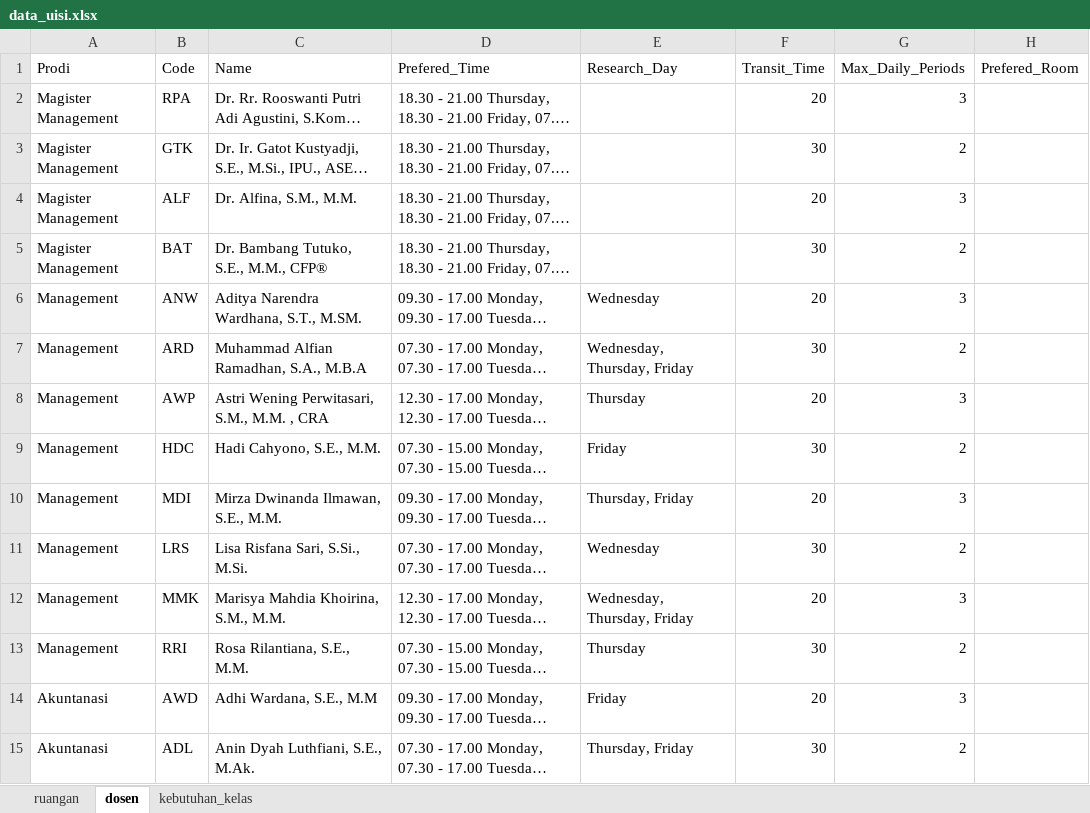
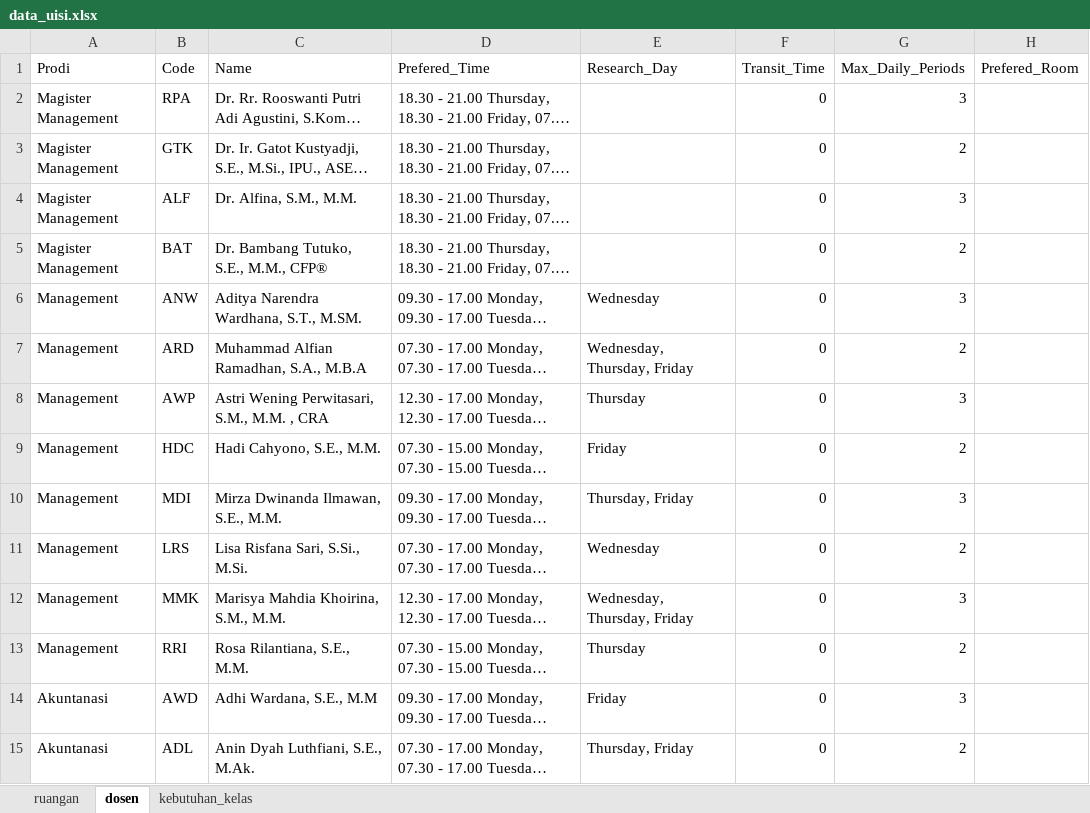
Before and after one commit to adenafil/simulated-annealing-university-timetabling-course-problem, an Excel workbook: src/data_uisi.xlsx, sheet dosen, drawn as a sheet; only a part is shown; long unchanged cells end in …; values as stored, in another font and other column widths than the file's, no borders; table styles not drawn; the diff covers the shown part only; the diff names each change by its address in the sheet, - before the commit and + after, or states it on an @@ line.

```diff
--- a/src/data_uisi.xlsx (sheet dosen)
+++ b/src/data_uisi.xlsx (sheet dosen)
-F2 (Transit_Time): 20
+F2 (Transit_Time): 0
-F3 (Transit_Time): 30
+F3 (Transit_Time): 0
-F4 (Transit_Time): 20
+F4 (Transit_Time): 0
-F5 (Transit_Time): 30
+F5 (Transit_Time): 0
-F6 (Transit_Time): 20
+F6 (Transit_Time): 0
-F7 (Transit_Time): 30
+F7 (Transit_Time): 0
-F8 (Transit_Time): 20
+F8 (Transit_Time): 0
-F9 (Transit_Time): 30
+F9 (Transit_Time): 0
-F10 (Transit_Time): 20
+F10 (Transit_Time): 0
-F11 (Transit_Time): 30
+F11 (Transit_Time): 0
-F12 (Transit_Time): 20
+F12 (Transit_Time): 0
-F13 (Transit_Time): 30
+F13 (Transit_Time): 0
-F14 (Transit_Time): 20
+F14 (Transit_Time): 0
-F15 (Transit_Time): 30
+F15 (Transit_Time): 0
```
Also changed, not shown: 85 edited cells elsewhere in this sheet, sheet kebutuhan_kelas, 15 other files.
